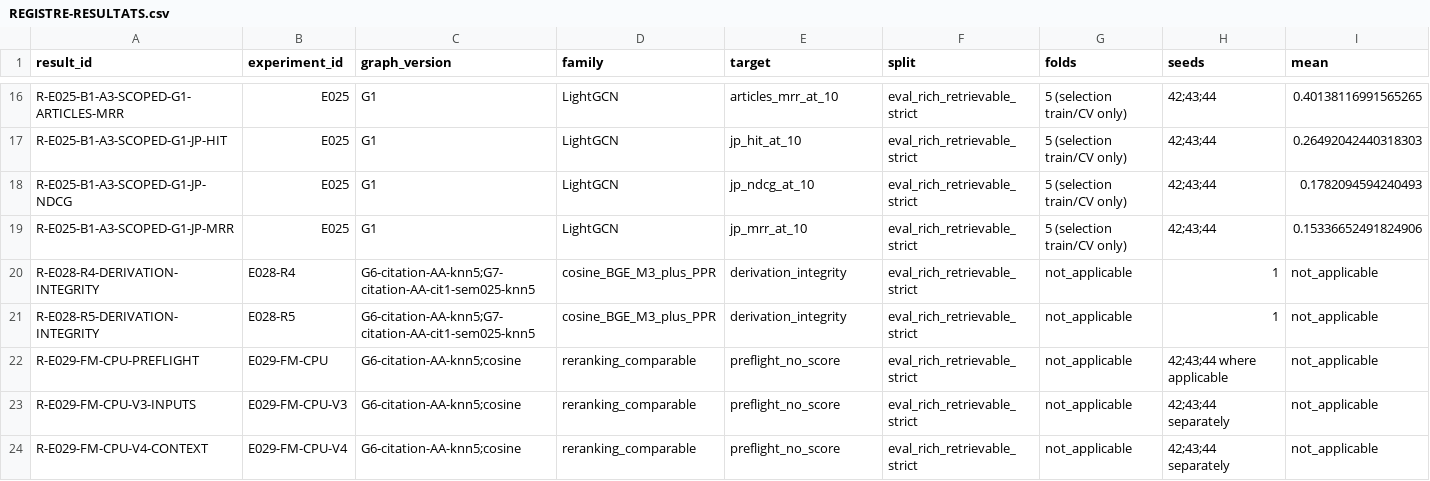
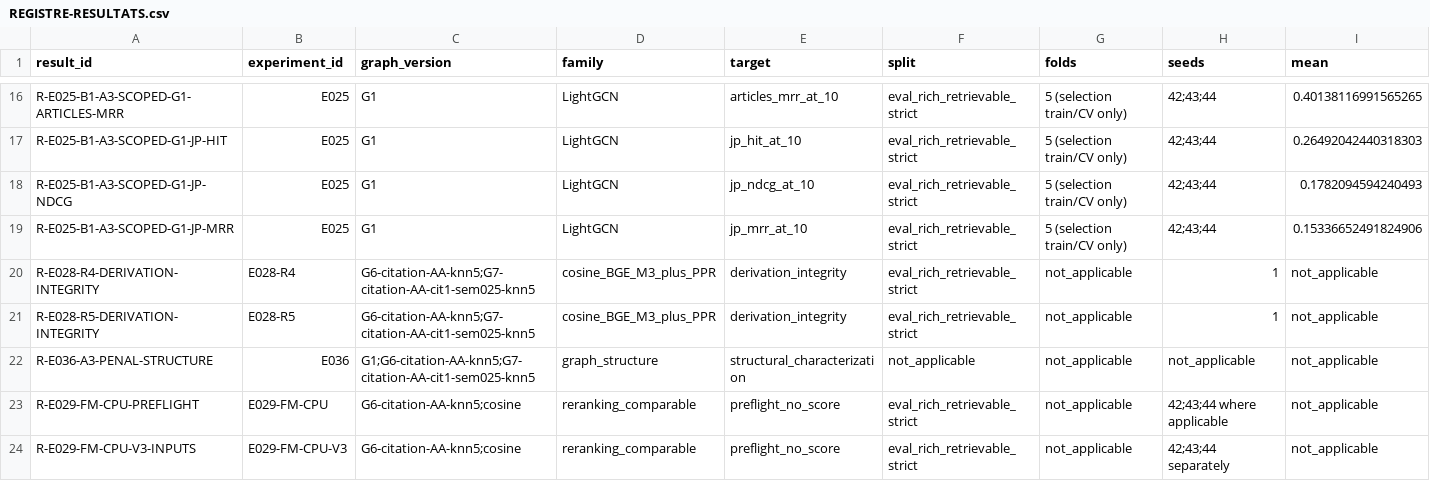
Before and after one commit to matt-kaep/legal_knowledge_graph, a CSV file: 01-Projet/paper-control/REGISTRE-RESULTATS.csv, drawn as a sheet; only a part is shown, gaps mark what is left out; the shorter side is filled out with more unchanged rows; rows hold the shown columns only; the diff names each change by its address in the sheet, - before the commit and + after, or states it on an @@ line.

Commit message:
docs: register A3 structural graph evidence

```diff
--- a/01-Projet/paper-control/REGISTRE-RESULTATS.csv
+++ b/01-Projet/paper-control/REGISTRE-RESULTATS.csv
+row 22: R-E036-A3-PENAL-STRUCTURE | E036 | G1;G6-citation-AA-knn5;G7-citation-AA-cit1-sem025-knn5 | graph_structure | structural_characterization | not_applicable | not_applicable | not_applicable | not_applicable
```
Also changed, not shown: 01-Projet/paper-control/REGISTRE-EXPERIENCES.csv, 2 other files.
